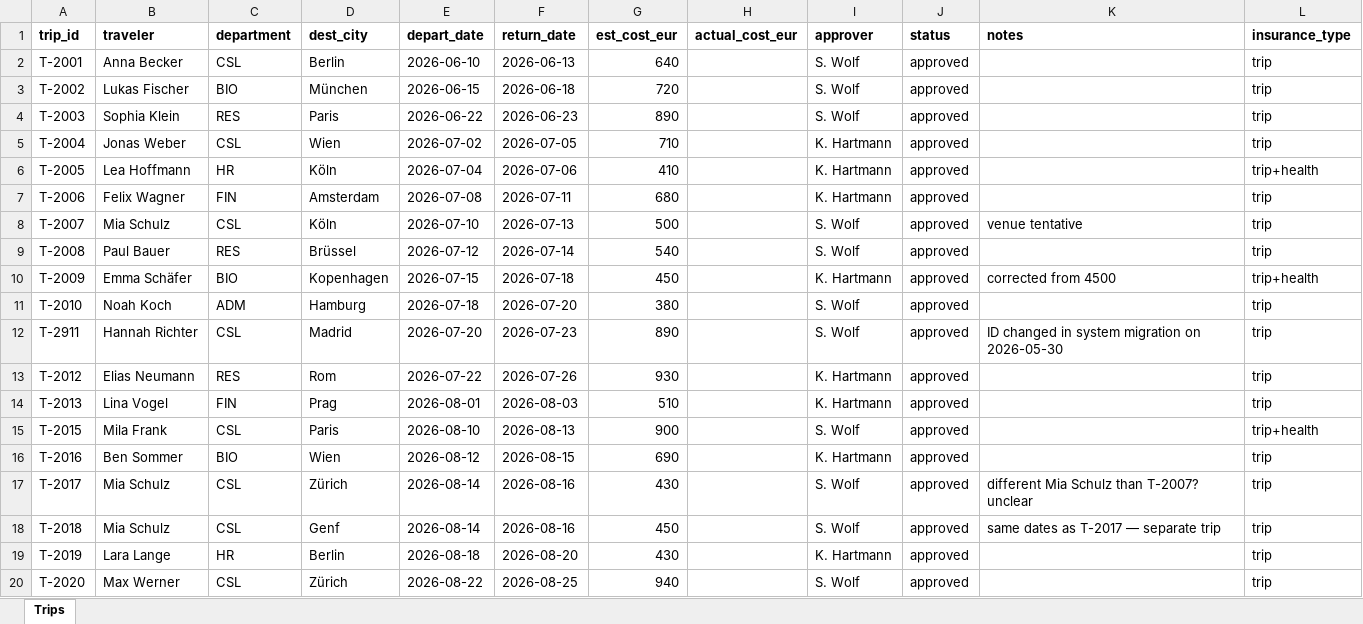
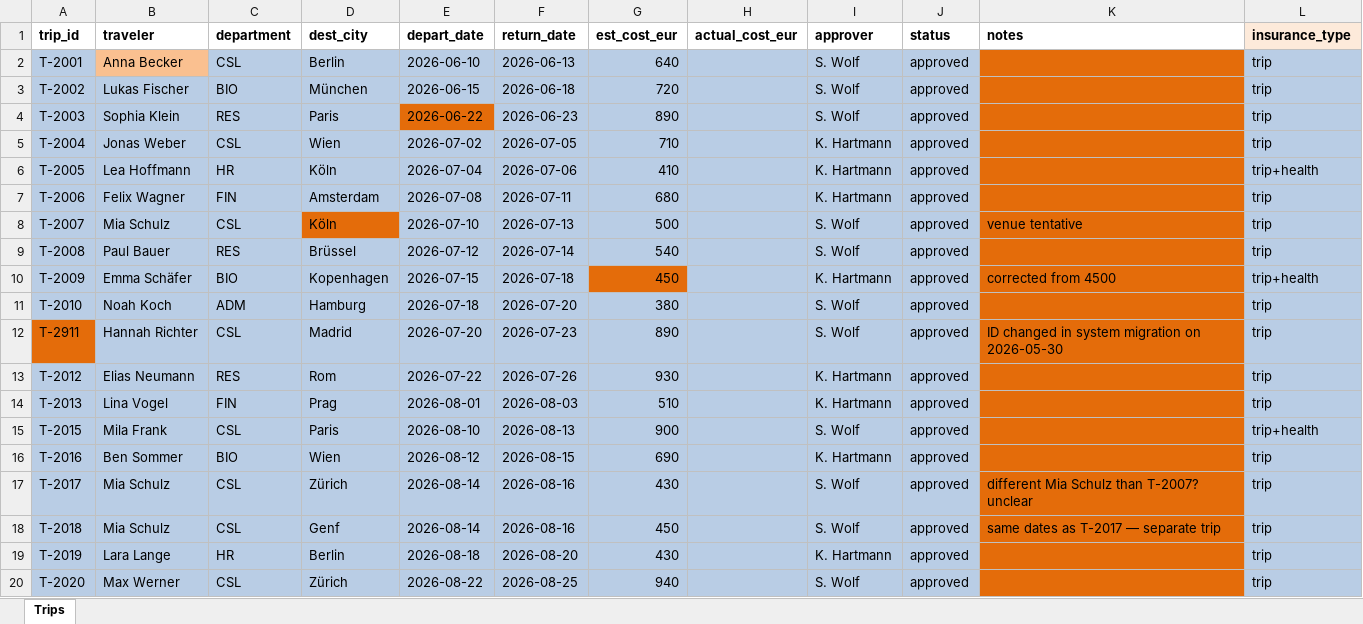
Before and after one commit to arezooHND/cispa-travel-snapshot-review-design, an Excel workbook: data/travel_sheet_v2_approved.xlsx, sheet Trips, drawn as a sheet; values as stored, in another font and other column widths than the file's, no borders; the diff names each change by its address in the sheet, - before the commit and + after, or states it on an @@ line.

```diff
--- a/data/travel_sheet_v2_approved.xlsx (sheet Trips)
+++ b/data/travel_sheet_v2_approved.xlsx (sheet Trips)
-L1 fill: none
+L1 fill: #FDEADA
-A2 fill: none
+A2 fill: #B9CDE5
-B2 fill: none
+B2 fill: #FAC090
-C2:J2 fill: none
+C2:J2 fill: #B9CDE5
-K2:K20 fill: none
+K2:K20 fill: #E46C0A
-L2:L20 fill: none
+L2:L20 fill: #B9CDE5
-A3:J3 fill: none
+A3:J3 fill: #B9CDE5
-A4:D4 fill: none
+A4:D4 fill: #B9CDE5
-E4 fill: none
+E4 fill: #E46C0A
-F4:J4 fill: none
+F4:J4 fill: #B9CDE5
-A5:J7 fill: none
+A5:J7 fill: #B9CDE5
-A8:C8 fill: none
+A8:C8 fill: #B9CDE5
-D8 fill: none
+D8 fill: #E46C0A
-E8:J8 fill: none
+E8:J8 fill: #B9CDE5
-A9:J9 fill: none
+A9:J9 fill: #B9CDE5
-A10:F10 fill: none
+A10:F10 fill: #B9CDE5
-G10 fill: none
+G10 fill: #E46C0A
-H10:J10 fill: none
+H10:J10 fill: #B9CDE5
-A11:J11 fill: none
+A11:J11 fill: #B9CDE5
-A12 fill: none
+A12 fill: #E46C0A
-B12:J12 fill: none
+B12:J12 fill: #B9CDE5
-A13:J20 fill: none
+A13:J20 fill: #B9CDE5
```
Also changed, not shown: data/travel_sheet_v1_planning.xlsx, data/travel_sheet_v3_reconciled.xlsx.
